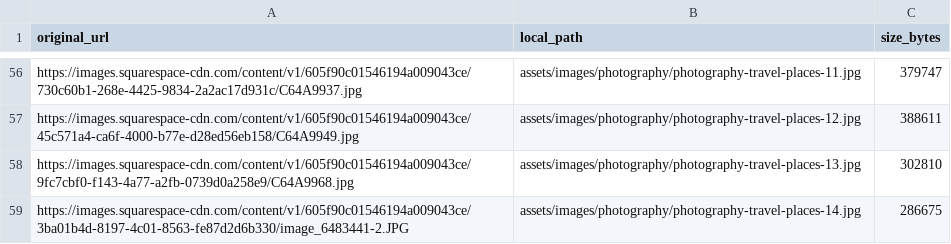
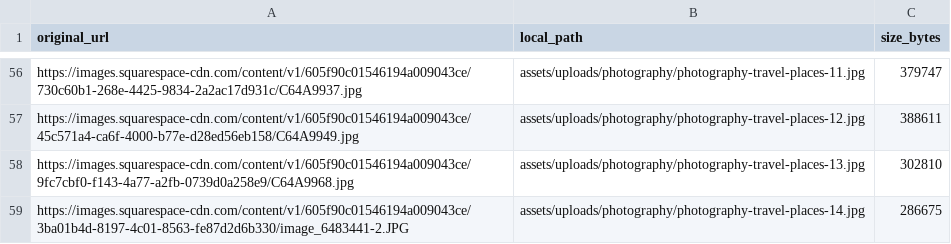
Before and after one commit to cander0110/rebecca-carter-website, a TSV file: assets/uploads/photography/MANIFEST.tsv, drawn as a sheet; only a part is shown, gaps mark what is left out; the diff covers the shown part only; the diff names each change by its address in the sheet, - before the commit and + after, or states it on an @@ line.

```diff
--- a/assets/uploads/photography/MANIFEST.tsv
+++ b/assets/uploads/photography/MANIFEST.tsv
-B56 (local_path): assets/images/photography/photography-travel-places-11.jpg
+B56 (local_path): assets/uploads/photography/photography-travel-places-11.jpg
-B57 (local_path): assets/images/photography/photography-travel-places-12.jpg
+B57 (local_path): assets/uploads/photography/photography-travel-places-12.jpg
-B58 (local_path): assets/images/photography/photography-travel-places-13.jpg
+B58 (local_path): assets/uploads/photography/photography-travel-places-13.jpg
-B59 (local_path): assets/images/photography/photography-travel-places-14.jpg
+B59 (local_path): assets/uploads/photography/photography-travel-places-14.jpg
```
Also changed, not shown: 54 edited cells elsewhere in this file.
